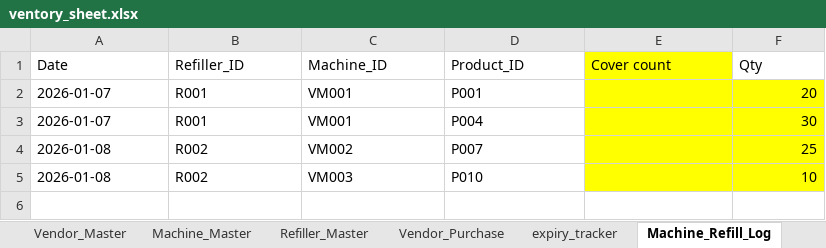
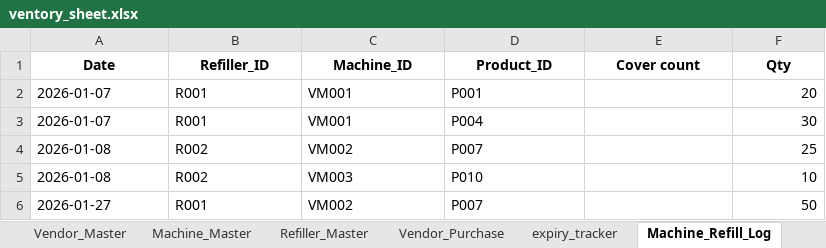
Before and after one commit to YUVAN0907/Tracker, an Excel workbook: vendbees_app/ventory_sheet.xlsx, sheet Machine_Refill_Log, drawn as a sheet; values as stored, in another font and other column widths than the file's, no borders; the diff names each change by its address in the sheet, - before the commit and + after, or states it on an @@ line.

```diff
--- a/vendbees_app/ventory_sheet.xlsx (sheet Machine_Refill_Log)
+++ b/vendbees_app/ventory_sheet.xlsx (sheet Machine_Refill_Log)
@@ A1:F1 bold: off → on, alignment: left → center @@
-E1 fill: #FFFF00
+E1 fill: none
-E2:F5 fill: #FFFF00
+E2:F5 fill: none
+row 6: 2026-01-27 | R001 | VM002 | P007 |  | 50
```
Also changed, not shown: sheet Current_Stock, sheet Sales_Log, charts or pictures, 9 other files.
